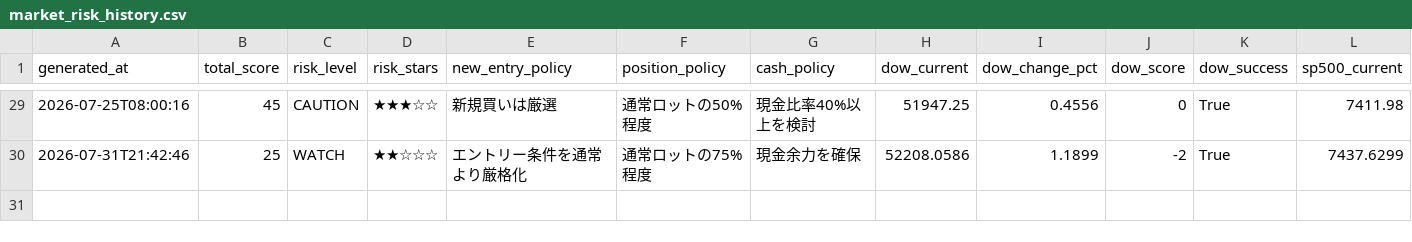
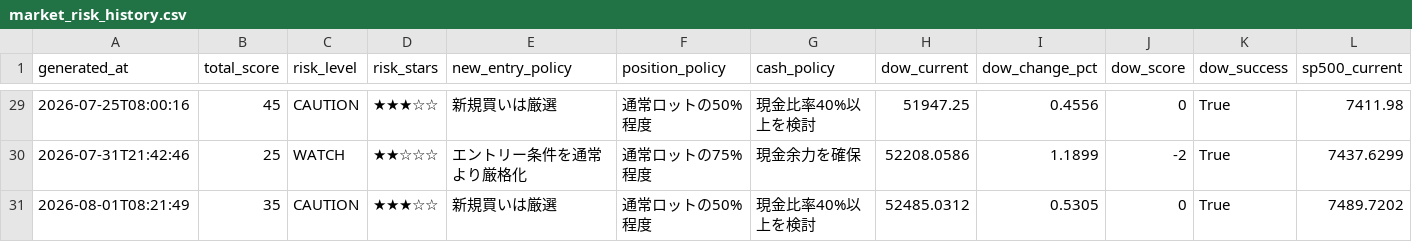
Before and after one commit to masaA309/PHOENIX, a CSV file: data/market_risk_history.csv, drawn as a sheet; only a part is shown, gaps mark what is left out; rows hold the shown columns only; the diff names each change by its address in the sheet, - before the commit and + after, or states it on an @@ line.

Commit message:
Step24 integrate Market Data Guard

```diff
--- a/data/market_risk_history.csv
+++ b/data/market_risk_history.csv
+row 31: 2026-08-01T08:21:49 | 35 | CAUTION | ★★★☆☆ | 新規買いは厳選 | 通常ロットの50%程度 | 現金比率40%以上を検討 | 52485.0312 | 0.5305 | 0 | True | 7489.7202
```
Also changed, not shown: 1 other file.
